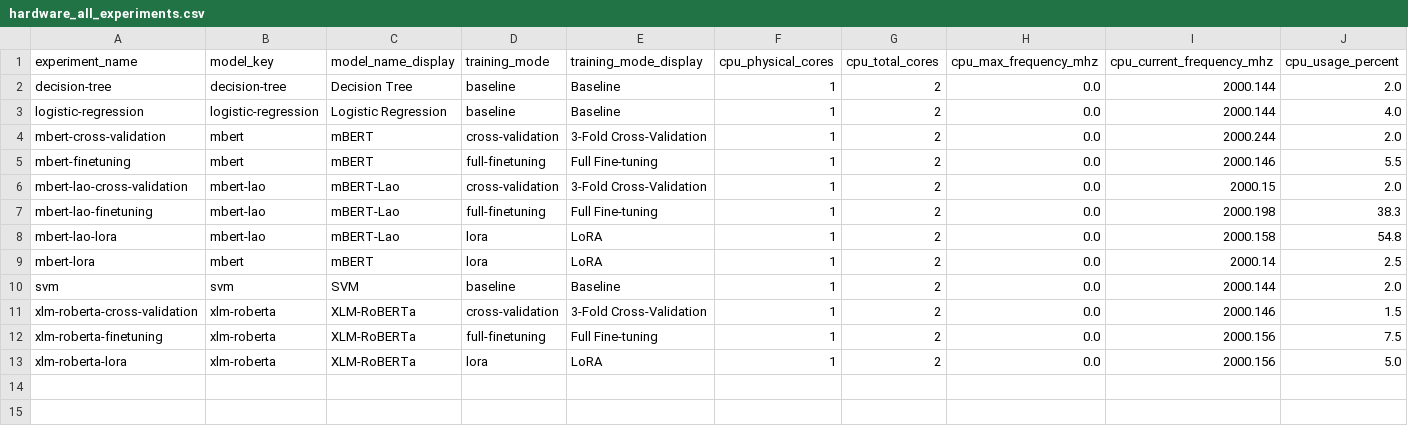
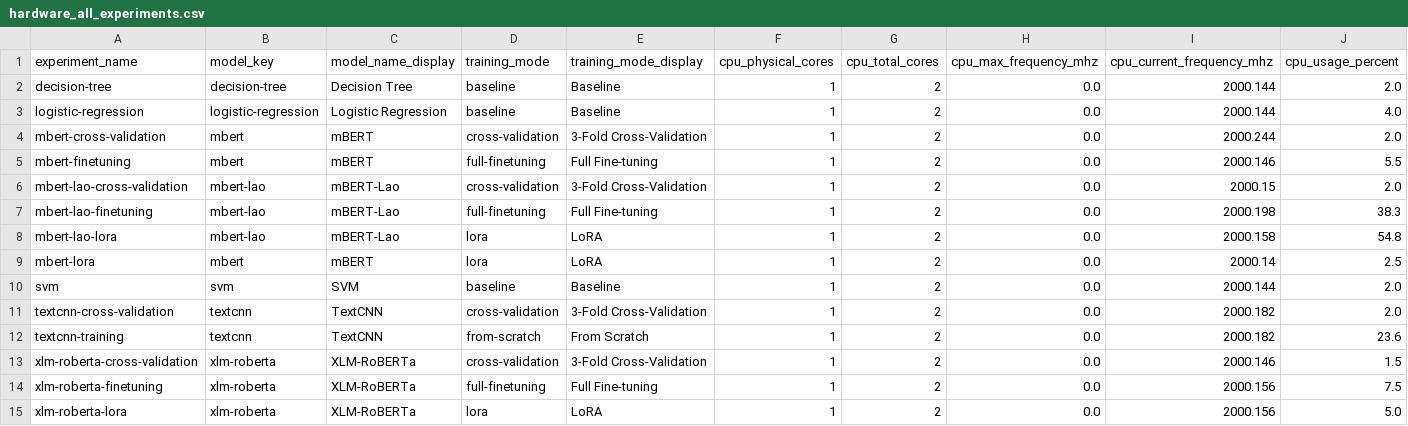
Before and after one commit to KT246/Lao-Sentiment-Research, a CSV file: latex/hardware/hardware_all_experiments.csv, drawn as a sheet; only a part is shown; rows hold the shown columns only; the diff names each change by its address in the sheet, - before the commit and + after, or states it on an @@ line.

```diff
--- a/latex/hardware/hardware_all_experiments.csv
+++ b/latex/hardware/hardware_all_experiments.csv
+row 11: textcnn-cross-validation | textcnn | TextCNN | cross-validation | 3-Fold Cross-Validation | 1 | 2 | 0.0 | 2000.182 | 2.0
+row 12: textcnn-training | textcnn | TextCNN | from-scratch | From Scratch | 1 | 2 | 0.0 | 2000.182 | 23.6
```
Also changed, not shown: latex/fp_fn/overlap_fail_all_fixed_split.csv, latex/fp_fn/overlap_fail_all_fixed_split_rows.csv, 57 other files.
